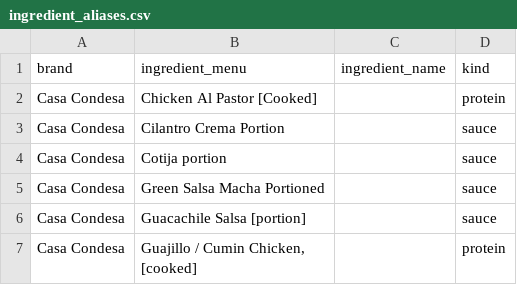
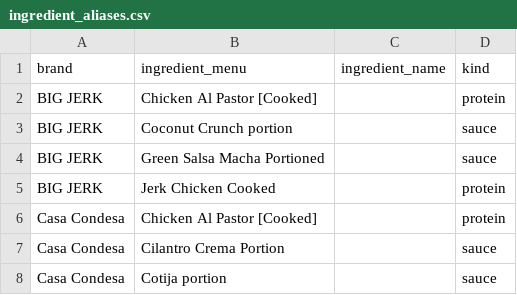
Before and after one commit to nick-testa/bowl_fill_simulator, a CSV file: data/ingredient_aliases.csv, drawn as a sheet; only a part is shown; the shorter side is filled out with more unchanged rows.

```diff
--- a/data/ingredient_aliases.csv
+++ b/data/ingredient_aliases.csv
@@ -1,2 +1,6 @@
 brand,ingredient_menu,ingredient_name,kind
+BIG JERK,Chicken Al Pastor [Cooked],,protein
+BIG JERK,Coconut Crunch portion,,sauce
+BIG JERK,Green Salsa Macha Portioned,,sauce
+BIG JERK,Jerk Chicken Cooked,,protein
 Casa Condesa,Chicken Al Pastor [Cooked],,protein
```
Also changed, not shown: 29 other files.
